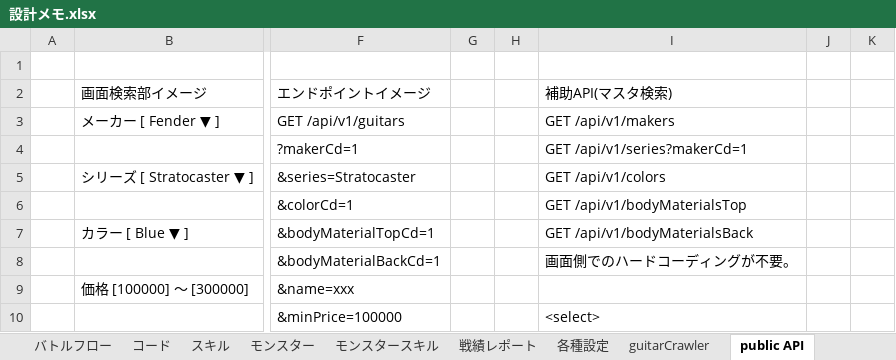
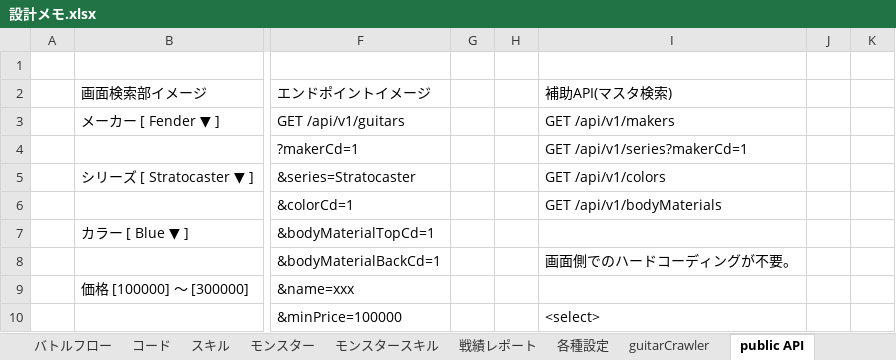
Before and after one commit to kazGear/portfolio, an Excel workbook: 設計メモ.xlsx, sheet public API, drawn as a sheet; only a part is shown, gaps mark what is left out; values as stored, in another font and other column widths than the file's, no borders; the diff names each change by its address in the sheet, - before the commit and + after, or states it on an @@ line.

Commit message:
public api bodyMaterials

```diff
--- a/設計メモ.xlsx (sheet public API)
+++ b/設計メモ.xlsx (sheet public API)
-I6 (補助API(マスタ検索)): GET /api/v1/bodyMaterialsTop
+I6 (補助API(マスタ検索)): GET /api/v1/bodyMaterials
-I7 (補助API(マスタ検索)): GET /api/v1/bodyMaterialsBack
+I7 (補助API(マスタ検索)): (empty)
```
Also changed, not shown: 3 other files.
